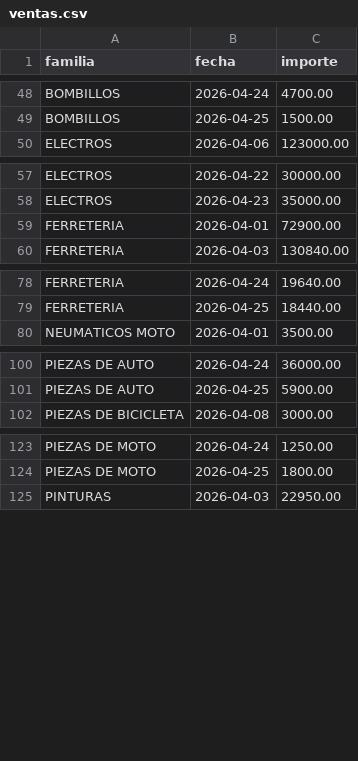
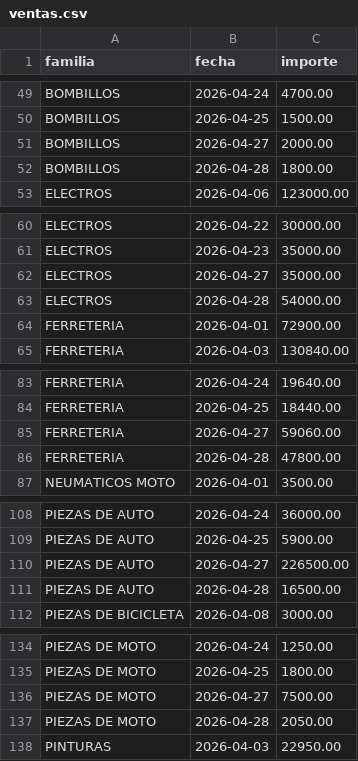
Before and after one commit to rodysmateo/mis-datos-EMA, a CSV file: ventas.csv, drawn as a sheet; only a part is shown, gaps mark what is left out; the diff covers the shown part only; the diff names each change by its address in the sheet, - before the commit and + after, or states it on an @@ line.

Commit message:
update productos-ventas

```diff
--- a/ventas.csv
+++ b/ventas.csv
+row 51: BOMBILLOS | 2026-04-27 | 2000.00
+row 52: BOMBILLOS | 2026-04-28 | 1800.00
+row 62: ELECTROS | 2026-04-27 | 35000.00
+row 63: ELECTROS | 2026-04-28 | 54000.00
+row 85: FERRETERIA | 2026-04-27 | 59060.00
+row 86: FERRETERIA | 2026-04-28 | 47800.00
+row 110: PIEZAS DE AUTO | 2026-04-27 | 226500.00
+row 111: PIEZAS DE AUTO | 2026-04-28 | 16500.00
+row 136: PIEZAS DE MOTO | 2026-04-27 | 7500.00
+row 137: PIEZAS DE MOTO | 2026-04-28 | 2050.00
```
Also changed, not shown: 6 added rows elsewhere in this file.
